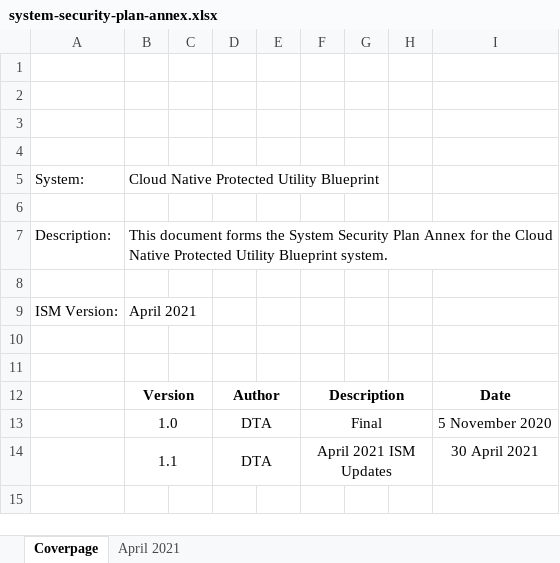
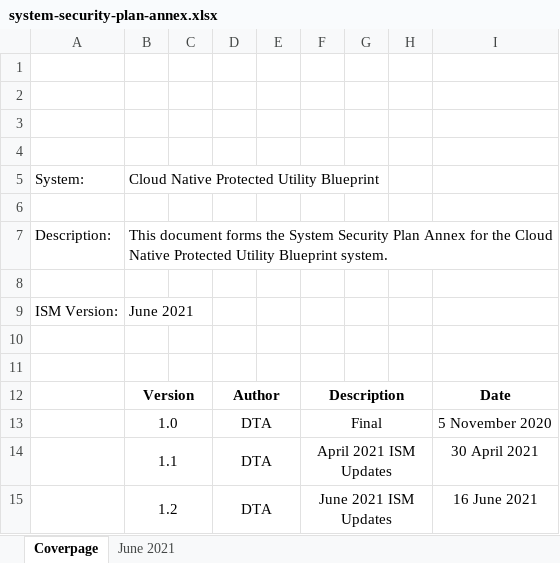
Before and after one commit to ASD-Blueprint/desktop.gov.au, an Excel workbook: assets/files/security/system-security-plan-annex.xlsx, sheet Coverpage, drawn as a sheet; values as stored, in another font and other column widths than the file's, no borders; charts and pictures not drawn; the diff names each change by its address in the sheet, - before the commit and + after, or states it on an @@ line.

```diff
--- a/assets/files/security/system-security-plan-annex.xlsx (sheet Coverpage)
+++ b/assets/files/security/system-security-plan-annex.xlsx (sheet Coverpage)
-sheet tab: April 2021
+sheet tab: June 2021
-B9: April 2021
+B9: June 2021
+row 15:  | 1.2 |  | DTA |  | June 2021 ISM Updates |  |  | 16 June 2021
```
Also changed, not shown: assets/files/security/hybrid-system-security-plan-annex.xlsx.
